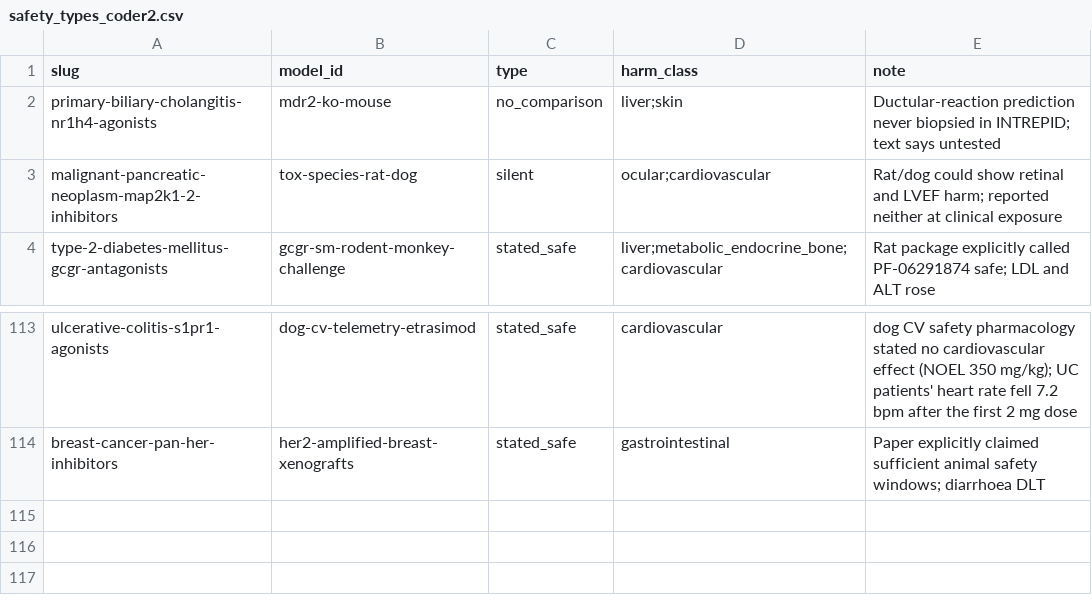
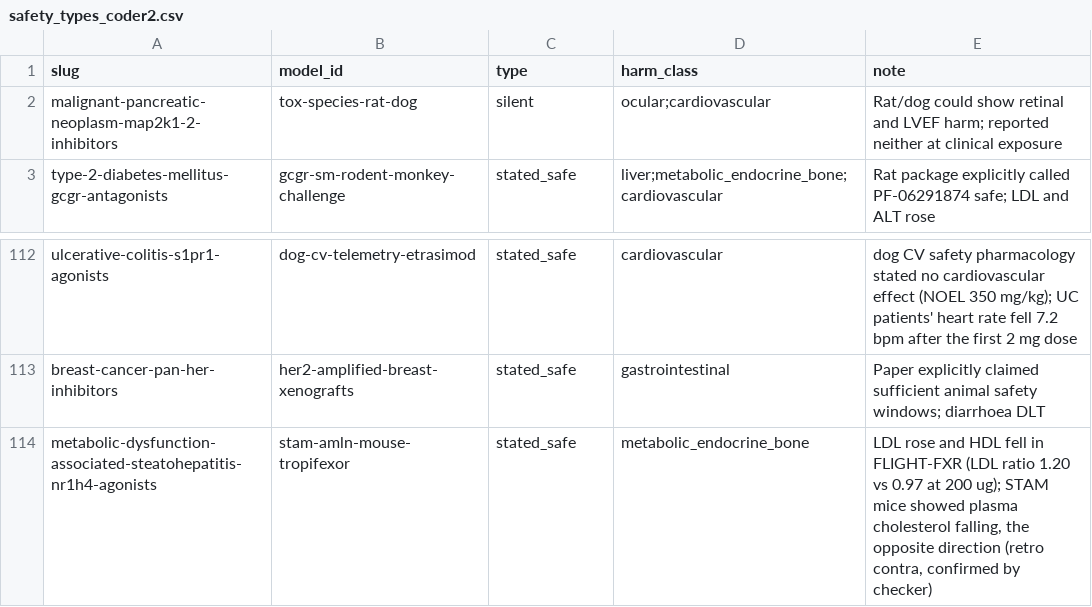
Before and after one commit to dryingpaint/predictive-validity, a CSV file: analyses/model-system-atlas/lessons/safety_types_coder2.csv, drawn as a sheet; only a part is shown, gaps mark what is left out; removed rows and columns are numbered as before the commit, all else as after; the diff names each change by its address in the sheet, - before the commit and + after, or states it on an @@ line.

```diff
--- a/analyses/model-system-atlas/lessons/safety_types_coder2.csv
+++ b/analyses/model-system-atlas/lessons/safety_types_coder2.csv
-row 2: primary-biliary-cholangitis-nr1h4-agonists | mdr2-ko-mouse | no_comparison | liver;skin | Ductular-reaction prediction never biopsied in INTREPID; text says untested
+row 114: metabolic-dysfunction-associated-steatohepatitis-nr1h4-agonists | stam-amln-mouse-tropifexor | stated_safe | metabolic_endocrine_bone | LDL rose and HDL fell in FLIGHT-FXR (LDL ratio 1.20 vs 0.97 at 200 ug); STAM mice showed plasma cholesterol falling, the opposite direction (retro contra, confirmed by checker)
```
Also changed, not shown: analyses/model-system-atlas/lessons/safety_types.csv, analyses/model-system-atlas/lessons/safety_types_coder1.csv, 10 other files.
